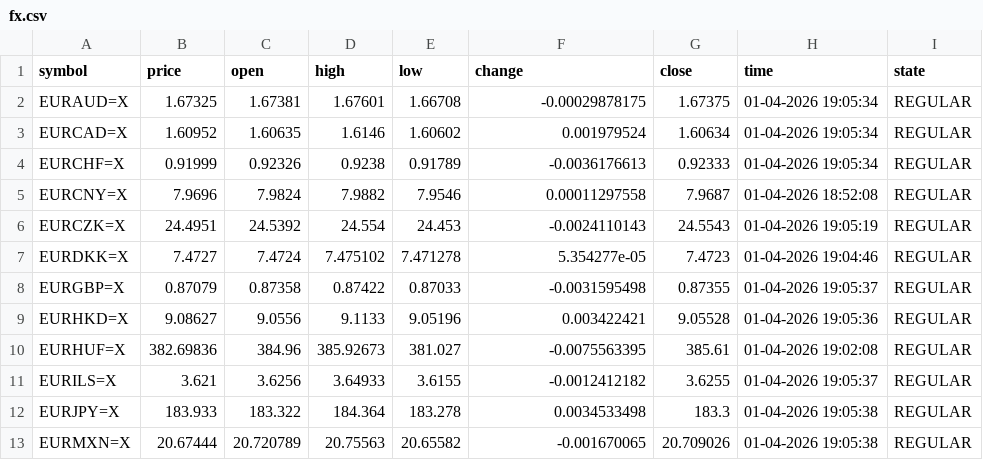
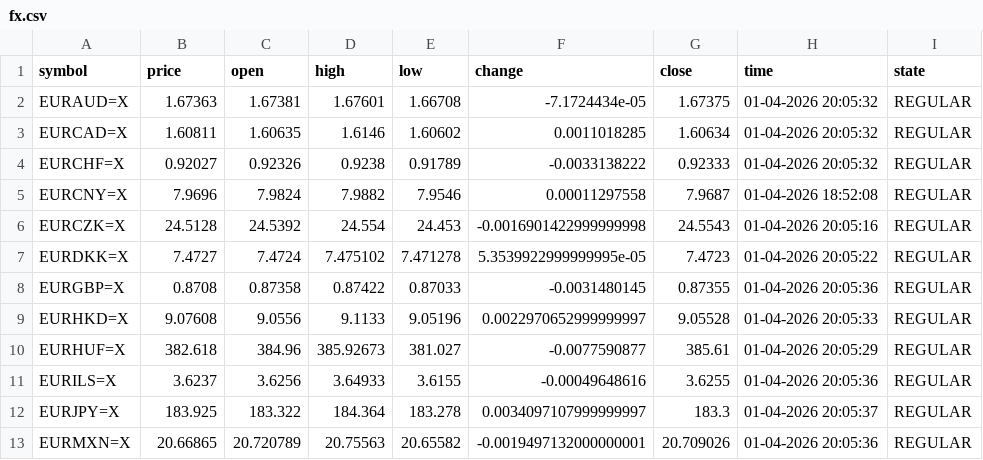
Before and after one commit to diogo-va/csv_test, a CSV file: fx.csv, drawn as a sheet; only a part is shown; the diff covers the shown part only.

Commit message:
Auto update CSV data

```diff
--- a/fx.csv
+++ b/fx.csv
@@ -1,13 +1,13 @@
 symbol	price	open	high	low	change	close	time	state
-EURAUD=X	1.67325	1.67381	1.67601	1.66708	-0.00029878175	1.67375	01-04-2026 19:05:34	REGULAR
-EURCAD=X	1.60952	1.60635	1.6146	1.60602	0.001979524	1.60634	01-04-2026 19:05:34	REGULAR
-EURCHF=X	0.91999	0.92326	0.9238	0.91789	-0.0036176613	0.92333	01-04-2026 19:05:34	REGULAR
+EURAUD=X	1.67363	1.67381	1.67601	1.66708	-7.1724434e-05	1.67375	01-04-2026 20:05:32	REGULAR
+EURCAD=X	1.60811	1.60635	1.6146	1.60602	0.0011018285	1.60634	01-04-2026 20:05:32	REGULAR
+EURCHF=X	0.92027	0.92326	0.9238	0.91789	-0.0033138222	0.92333	01-04-2026 20:05:32	REGULAR
 EURCNY=X	7.9696	7.9824	7.9882	7.9546	0.00011297558	7.9687	01-04-2026 18:52:08	REGULAR
-EURCZK=X	24.4951	24.5392	24.554	24.453	-0.0024110143	24.5543	01-04-2026 19:05:19	REGULAR
-EURDKK=X	7.4727	7.4724	7.475102	7.471278	5.354277e-05	7.4723	01-04-2026 19:04:46	REGULAR
-EURGBP=X	0.87079	0.87358	0.87422	0.87033	-0.0031595498	0.87355	01-04-2026 19:05:37	REGULAR
-EURHKD=X	9.08627	9.0556	9.1133	9.05196	0.003422421	9.05528	01-04-2026 19:05:36	REGULAR
-EURHUF=X	382.69836	384.96	385.92673	381.027	-0.0075563395	385.61	01-04-2026 19:02:08	REGULAR
-EURILS=X	3.621	3.6256	3.64933	3.6155	-0.0012412182	3.6255	01-04-2026 19:05:37	REGULAR
-EURJPY=X	183.933	183.322	184.364	183.278	0.0034533498	183.3	01-04-2026 19:05:38	REGULAR
-EURMXN=X	20.67444	20.720789	20.75563	20.65582	-0.001670065	20.709026	01-04-2026 19:05:38	REGULAR
+EURCZK=X	24.5128	24.5392	24.554	24.453	-0.0016901422999999998	24.5543	01-04-2026 20:05:16	REGULAR
+EURDKK=X	7.4727	7.4724	7.475102	7.471278	5.3539922999999995e-05	7.4723	01-04-2026 20:05:22	REGULAR
+EURGBP=X	0.8708	0.87358	0.87422	0.87033	-0.0031480145	0.87355	01-04-2026 20:05:36	REGULAR
+EURHKD=X	9.07608	9.0556	9.1133	9.05196	0.0022970652999999997	9.05528	01-04-2026 20:05:33	REGULAR
+EURHUF=X	382.618	384.96	385.92673	381.027	-0.0077590877	385.61	01-04-2026 20:05:29	REGULAR
+EURILS=X	3.6237	3.6256	3.64933	3.6155	-0.00049648616	3.6255	01-04-2026 20:05:36	REGULAR
+EURJPY=X	183.925	183.322	184.364	183.278	0.0034097107999999997	183.3	01-04-2026 20:05:37	REGULAR
+EURMXN=X	20.66865	20.720789	20.75563	20.65582	-0.0019497132000000001	20.709026	01-04-2026 20:05:36	REGULAR
```
Also changed, not shown: 31 edited cells elsewhere in this file, gold.csv, market.csv.
